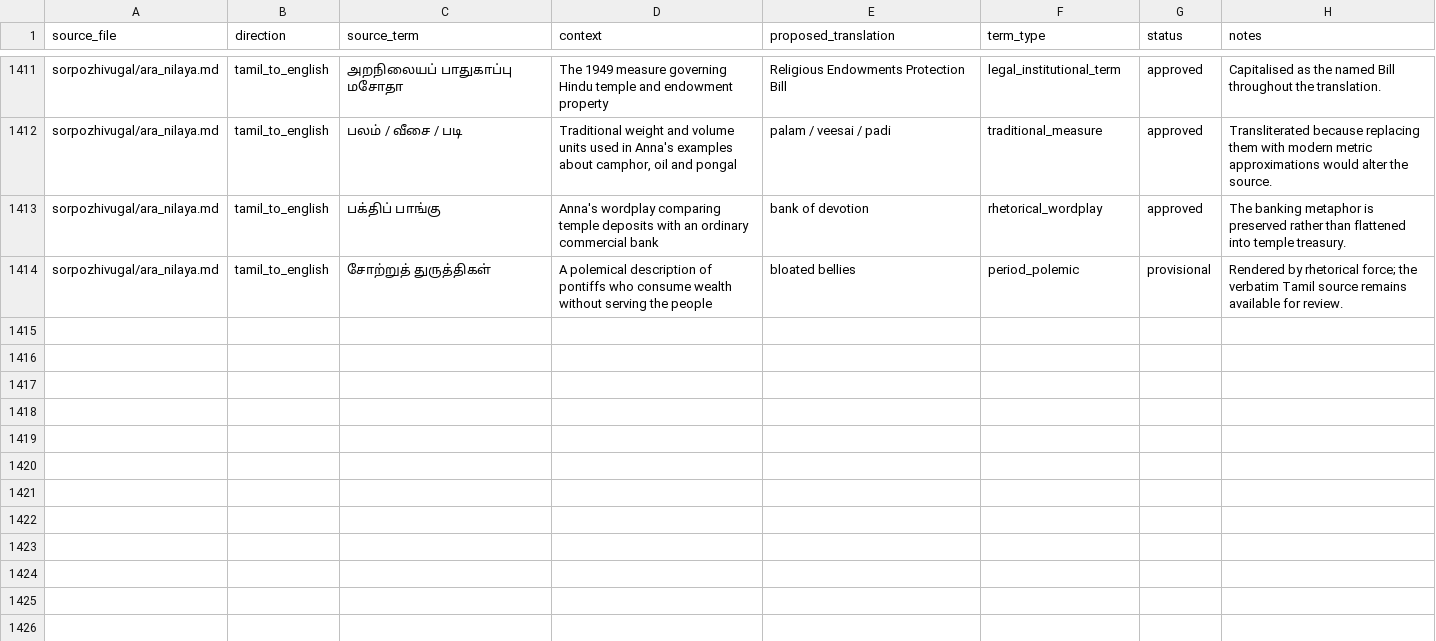
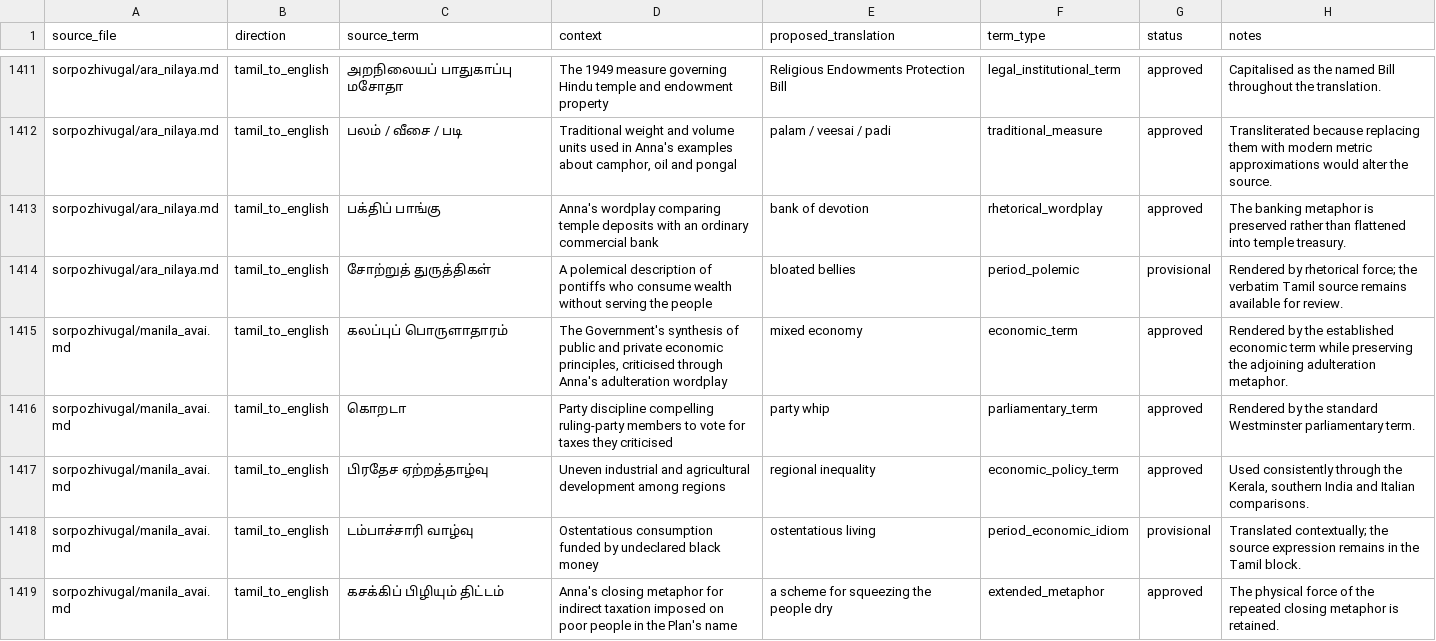
Before and after one commit to pugazg/anna-corpus, a CSV file: outputs/annavin_text_extractor/translated_contents/_translation_state/difficult_terms.csv, drawn as a sheet; only a part is shown, gaps mark what is left out.

Commit message:
Translate Council of States taxation speech

```diff
--- a/outputs/annavin_text_extractor/translated_contents/_translation_state/difficult_terms.csv
+++ b/outputs/annavin_text_extractor/translated_contents/_translation_state/difficult_terms.csv
@@ -1414 +1414,6 @@ sorpozhivugal/ara_nilaya.md,tamil_to_english,பக்திப் பாங்
 sorpozhivugal/ara_nilaya.md,tamil_to_english,சோற்றுத் துருத்திகள்,"A polemical description of pontiffs who consume wealth without serving the people",bloated bellies,period_polemic,provisional,"Rendered by rhetorical force; the verbatim Tamil source remains available for review."
+sorpozhivugal/manila_avai.md,tamil_to_english,கலப்புப் பொருளாதாரம்,"The Government's synthesis of public and private economic principles, criticised through Anna's adulteration wordplay",mixed economy,economic_term,approved,"Rendered by the established economic term while preserving the adjoining adulteration metaphor."
+sorpozhivugal/manila_avai.md,tamil_to_english,கொறடா,"Party discipline compelling ruling-party members to vote for taxes they criticised",party whip,parliamentary_term,approved,"Rendered by the standard Westminster parliamentary term."
+sorpozhivugal/manila_avai.md,tamil_to_english,பிரதேச ஏற்றத்தாழ்வு,"Uneven industrial and agricultural development among regions",regional inequality,economic_policy_term,approved,"Used consistently through the Kerala, southern India and Italian comparisons."
+sorpozhivugal/manila_avai.md,tamil_to_english,டம்பாச்சாரி வாழ்வு,"Ostentatious consumption funded by undeclared black money",ostentatious living,period_economic_idiom,provisional,"Translated contextually; the source expression remains in the Tamil block."
+sorpozhivugal/manila_avai.md,tamil_to_english,கசக்கிப் பிழியும் திட்டம்,"Anna's closing metaphor for indirect taxation imposed on poor people in the Plan's name",a scheme for squeezing the people dry,extended_metaphor,approved,"The physical force of the repeated closing metaphor is retained."
```
Also changed, not shown: outputs/annavin_text_extractor/ocr_text_corrected/_state/correction_events.csv, outputs/annavin_text_extractor/ocr_text_corrected/_state/correction_report.csv, 12 other files.
